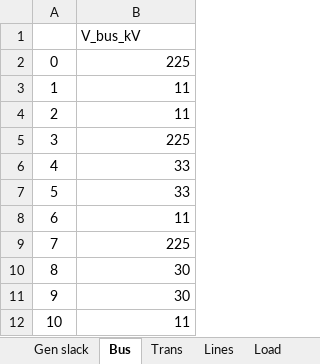
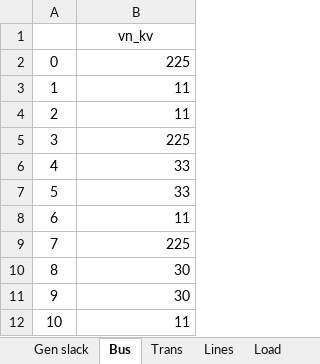
Before and after one commit to thaddijatou/Data-Science-, an Excel workbook: Gendata.xlsx, sheet Bus, drawn as a sheet; values as stored, in another font and other column widths than the file's, no borders; the diff names each change by its address in the sheet, - before the commit and + after, or states it on an @@ line.

Commit message:
Add files via upload

```diff
--- a/Gendata.xlsx (sheet Bus)
+++ b/Gendata.xlsx (sheet Bus)
-B1: V_bus_kV
+B1: vn_kv
-B1 alignment: left
+B1 alignment: center
```
